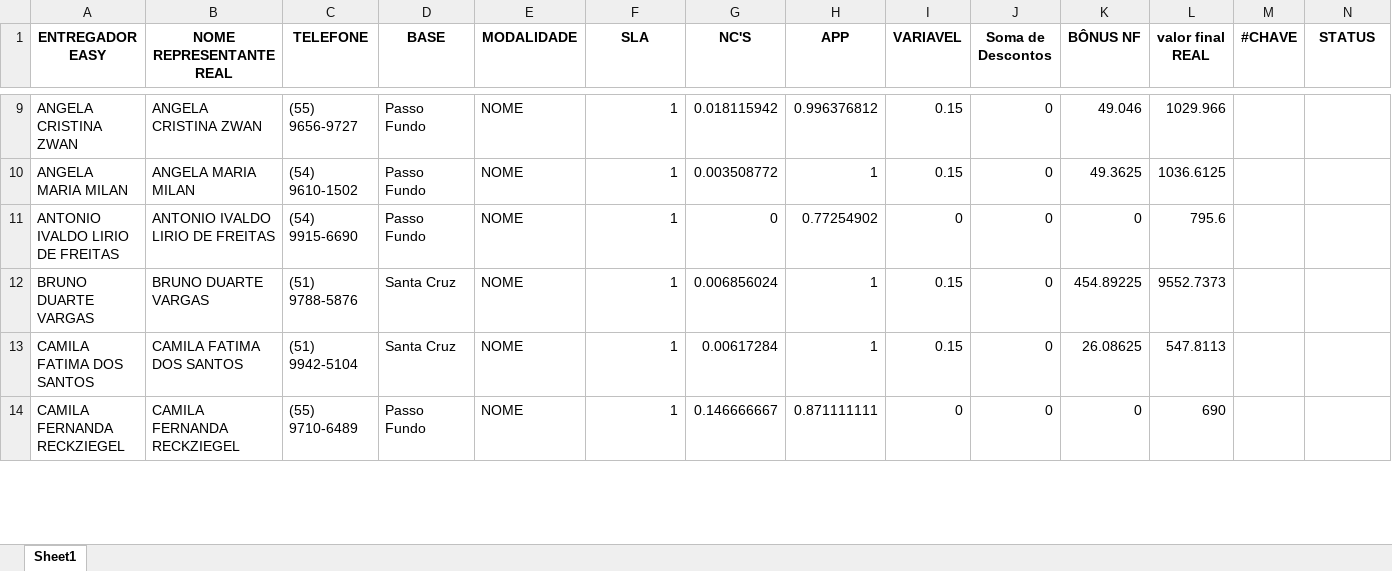
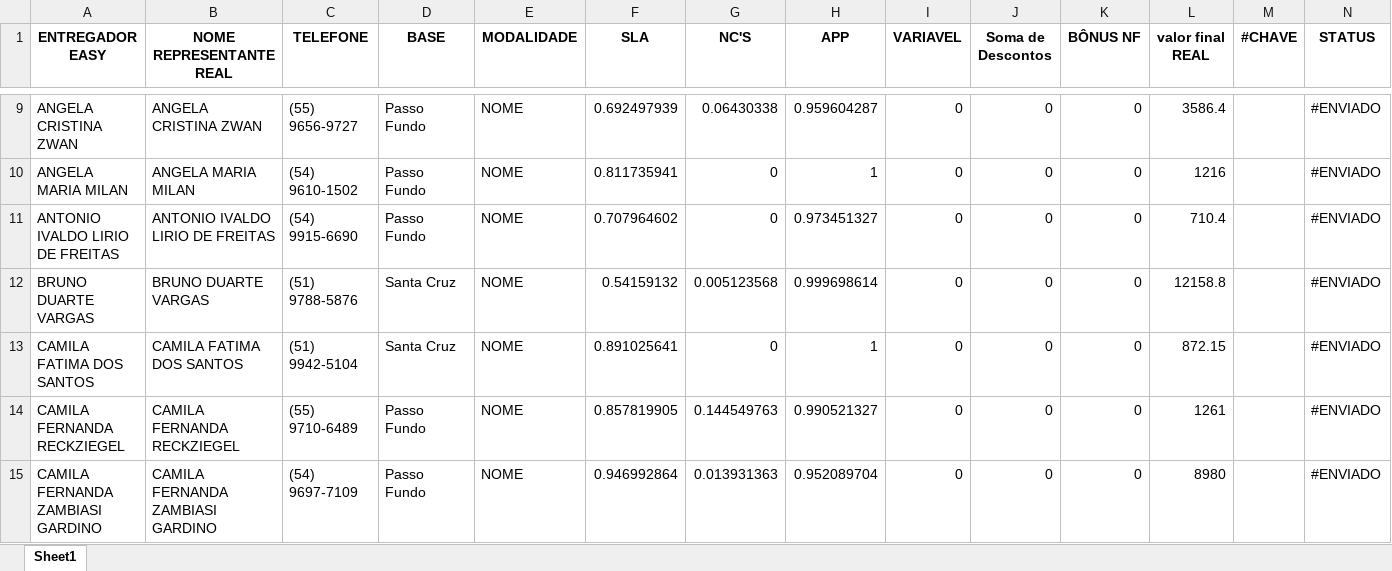
Before and after one commit to MisaelJob/Sistema-E-log, an Excel workbook: Relatorios/ENVIOS.xlsx, sheet Sheet1, drawn as a sheet; only a part is shown, gaps mark what is left out; values as stored, in another font and other column widths than the file's, no borders; the diff covers the shown part only; the diff names each change by its address in the sheet, - before the commit and + after, or states it on an @@ line.

```diff
--- a/Relatorios/ENVIOS.xlsx (sheet Sheet1)
+++ b/Relatorios/ENVIOS.xlsx (sheet Sheet1)
-F9 (SLA): 1
+F9 (SLA): 0.692497939
-G9 (NC'S): 0.018115942
+G9 (NC'S): 0.06430338
-H9 (APP): 0.996376812
+H9 (APP): 0.959604287
-I9:I10 (VARIAVEL): 0.15
+I9:I10 (VARIAVEL): 0
-K9 (BÔNUS NF): 49.046
+K9 (BÔNUS NF): 0
-L9 (valor final REAL): 1029.966
+L9 (valor final REAL): 3586.4
-N9:N14 (STATUS): (empty)
+N9:N14 (STATUS): #ENVIADO
-F10 (SLA): 1
+F10 (SLA): 0.811735941
-G10 (NC'S): 0.003508772
+G10 (NC'S): 0
-K10 (BÔNUS NF): 49.3625
+K10 (BÔNUS NF): 0
-L10 (valor final REAL): 1036.6125
+L10 (valor final REAL): 1216
-F11 (SLA): 1
+F11 (SLA): 0.707964602
-H11 (APP): 0.77254902
+H11 (APP): 0.973451327
-L11 (valor final REAL): 795.6
+L11 (valor final REAL): 710.4
-F12 (SLA): 1
+F12 (SLA): 0.54159132
-G12 (NC'S): 0.006856024
+G12 (NC'S): 0.005123568
-H12 (APP): 1
+H12 (APP): 0.999698614
-I12:I13 (VARIAVEL): 0.15
+I12:I13 (VARIAVEL): 0
-K12 (BÔNUS NF): 454.89225
+K12 (BÔNUS NF): 0
-L12 (valor final REAL): 9552.7373
+L12 (valor final REAL): 12158.8
-F13 (SLA): 1
+F13 (SLA): 0.891025641
-G13 (NC'S): 0.00617284
+G13 (NC'S): 0
-K13 (BÔNUS NF): 26.08625
+K13 (BÔNUS NF): 0
-L13 (valor final REAL): 547.8113
+L13 (valor final REAL): 872.15
-F14 (SLA): 1
+F14 (SLA): 0.857819905
-G14 (NC'S): 0.146666667
+G14 (NC'S): 0.144549763
-H14 (APP): 0.871111111
+H14 (APP): 0.990521327
-L14 (valor final REAL): 690
+L14 (valor final REAL): 1261
+row 15: CAMILA FERNANDA ZAMBIASI GARDINO | CAMILA FERNANDA ZAMBIASI GARDINO | (54) 9697-7109 | Passo Fundo | NOME | 0.946992864 | 0.013931363 | 0.952089704 | 0 | 0 | 0 | 8980 |  | #ENVIADO
```
Also changed, not shown: 8 added rows, 8 removed rows and 412 edited cells elsewhere in this sheet, 4 other files.
